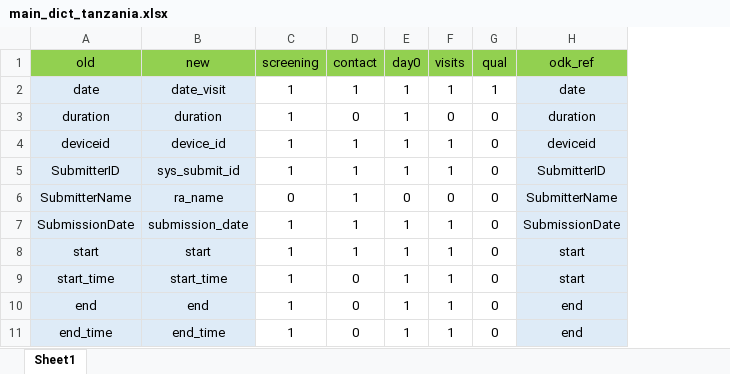
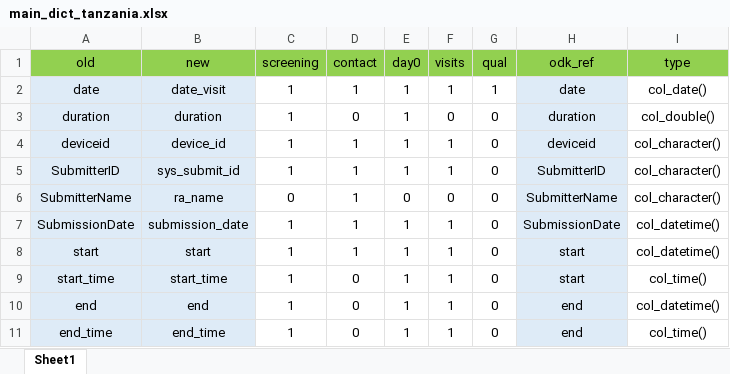
Before and after one commit to SwissTPH/timci, an Excel workbook: inst/extdata/main_dict_tanzania.xlsx, sheet Sheet1, drawn as a sheet; only a part is shown; values as stored, in another font and other column widths than the file's, no borders; the diff names each change by its address in the sheet, - before the commit and + after, or states it on an @@ line.

```diff
--- a/inst/extdata/main_dict_tanzania.xlsx (sheet Sheet1)
+++ b/inst/extdata/main_dict_tanzania.xlsx (sheet Sheet1)
+column I (type), rows 2-11: col_date() | col_double() | col_character() | col_character() | col_character() | col_datetime() | col_datetime() | col_time() | col_datetime() | col_time()
```
Also changed, not shown: inst/extdata/day28_dict.xlsx, inst/extdata/day7_dict_tanzania.xlsx, 23 other files.
